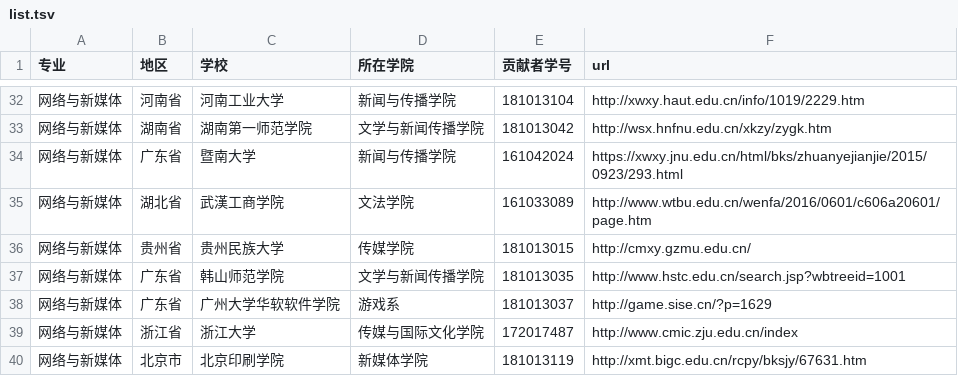
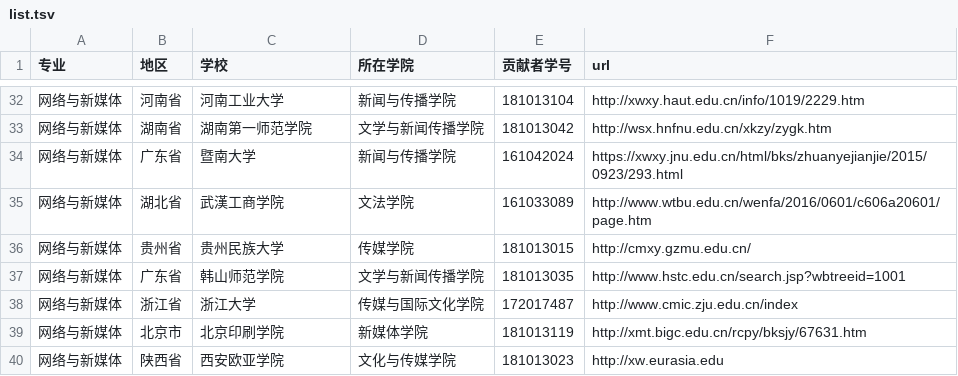
Before and after one commit to hanteng/China_newmedia_undergrad, a TSV file: list.tsv, drawn as a sheet; only a part is shown, gaps mark what is left out; the shorter side is filled out with more unchanged rows; the diff names each change by its address in the sheet, - before the commit and + after, or states it on an @@ line.

Commit message:
PR #65 URL不對，已刪 广州大学华软软件学院 游戏系
PR #65 URL不對，已刪

网络与新媒体	广东省	广州大学华软软件学院	游戏系	181013037	http://game.sise.cn/?p=1629

```diff
--- a/list.tsv
+++ b/list.tsv
-row 38: 网络与新媒体 | 广东省 | 广州大学华软软件学院 | 游戏系 | 181013037 | http://game.sise.cn/?p=1629
```
